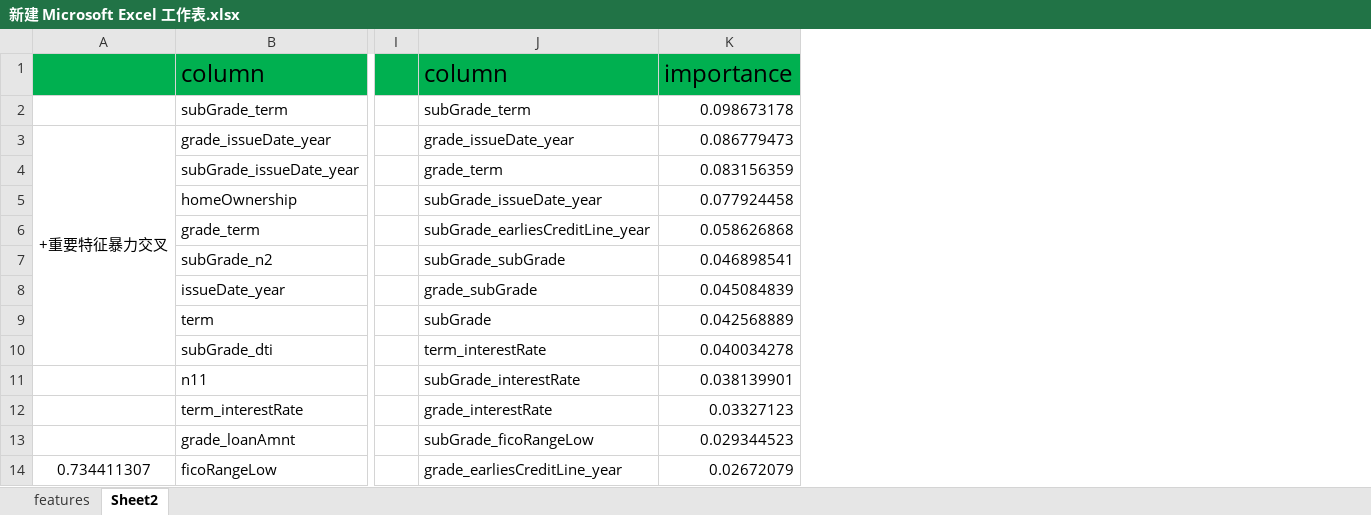
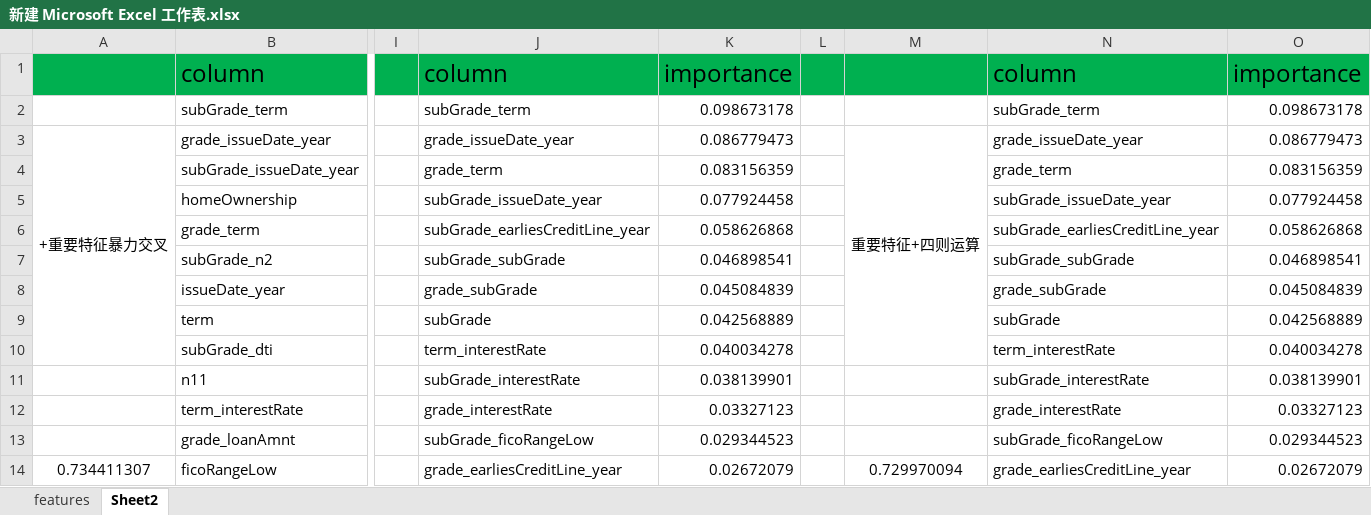
Before and after one commit to CMCofPRC/kaggle, an Excel workbook: lendingrisk/新建 Microsoft Excel 工作表.xlsx, sheet Sheet2, drawn as a sheet; only a part is shown, gaps mark what is left out; values as stored, in another font and other column widths than the file's, no borders; the diff names each change by its address in the sheet, - before the commit and + after, or states it on an @@ line.

```diff
--- a/lendingrisk/新建 Microsoft Excel 工作表.xlsx (sheet Sheet2)
+++ b/lendingrisk/新建 Microsoft Excel 工作表.xlsx (sheet Sheet2)
+column L, empty
+column M, rows 3-14: 重要特征+四则运算 |  |  |  |  |  |  |  |  |  |  | 0.729970094
+column N, rows 1-14: column | subGrade_term | grade_issueDate_year | grade_term | subGrade_issueDate_year | subGrade_earliesCreditLine_year | subGrade_subGrade | grade_subGrade | subGrade | term_interestRate | subGrade_interestRate | grade_interestRate | subGrade_ficoRangeLow | grade_earliesCreditLine_year
+column O, rows 1-14: importance | 0.098673178 | 0.086779473 | 0.083156359 | 0.077924458 | 0.058626868 | 0.046898541 | 0.045084839 | 0.042568889 | 0.040034278 | 0.038139901 | 0.03327123 | 0.029344523 | 0.02672079
```
Also changed, not shown: sheet features, 1 other file.
